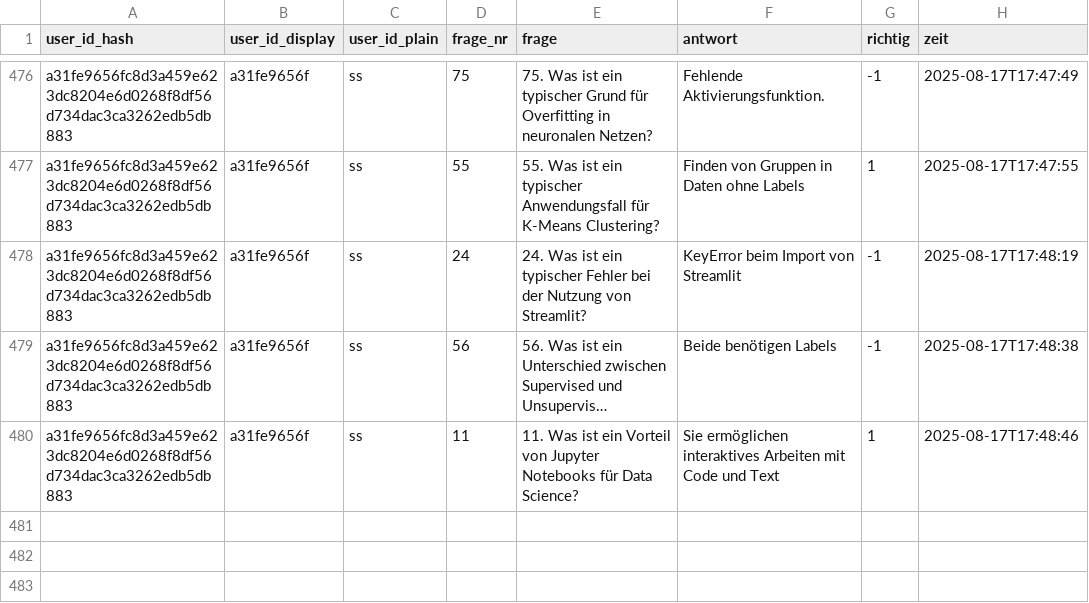
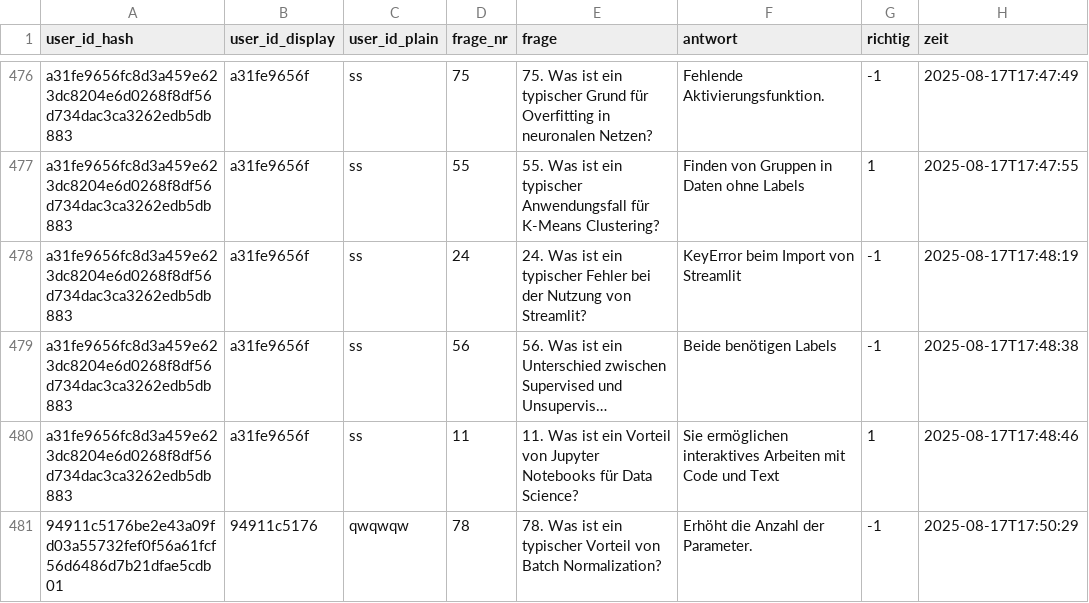
Before and after one commit to kqc-real/streamlit, a CSV file: mc_test_answers.csv, drawn as a sheet; only a part is shown, gaps mark what is left out; long unchanged cells end in …; the diff names each change by its address in the sheet, - before the commit and + after, or states it on an @@ line.

Commit message:
refactor: update README features for clarity and add new question to answers CSV

```diff
--- a/mc_test_answers.csv
+++ b/mc_test_answers.csv
+row 481: 94911c5176be2e43a09fd03a55732fef0f56a61fcf56d6486d7b21dfae5cdb01 | 94911c5176 | qwqwqw | 78 | 78. Was ist ein typischer Vorteil von Batch Normalization? | Erhöht die Anzahl der Parameter. | -1 | 2025-08-17T17:50:29
```
Also changed, not shown: 1 other file.
